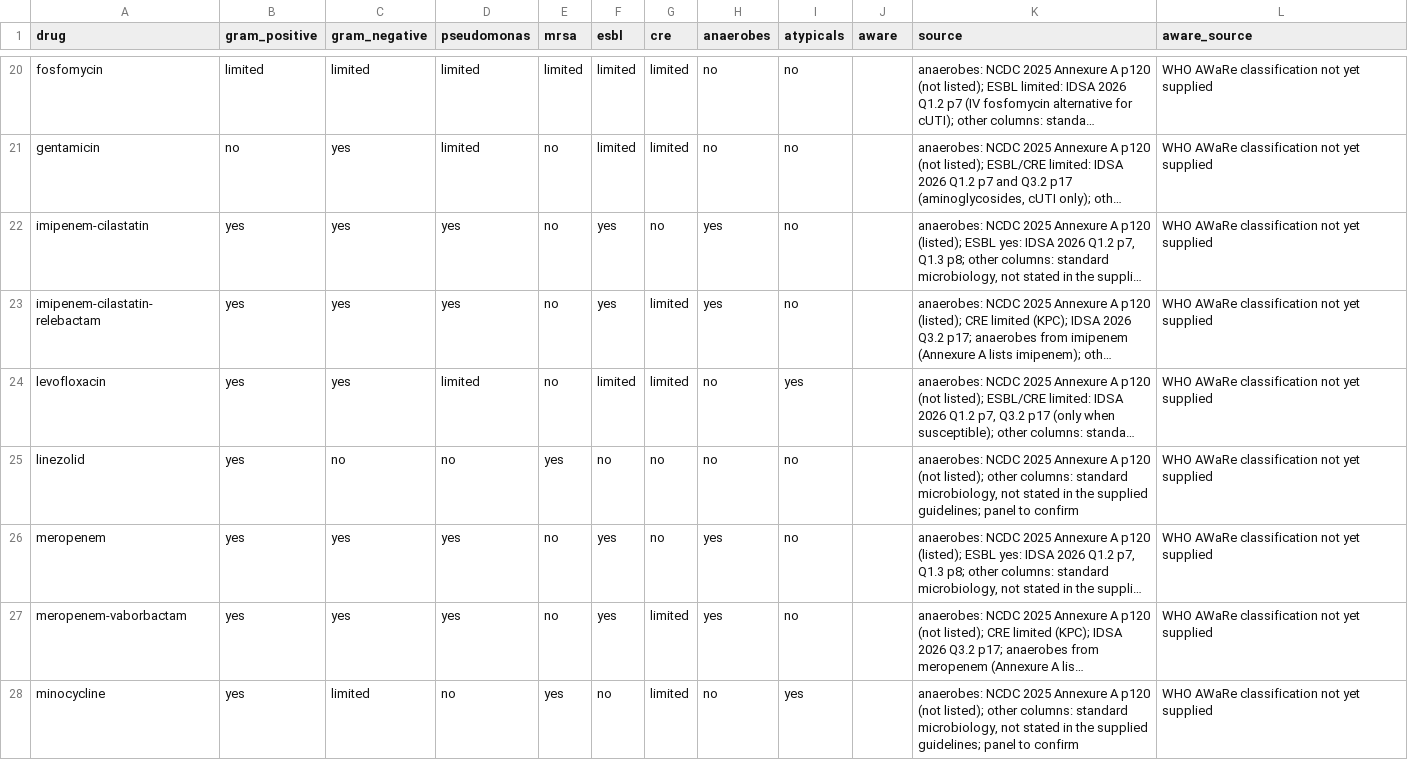
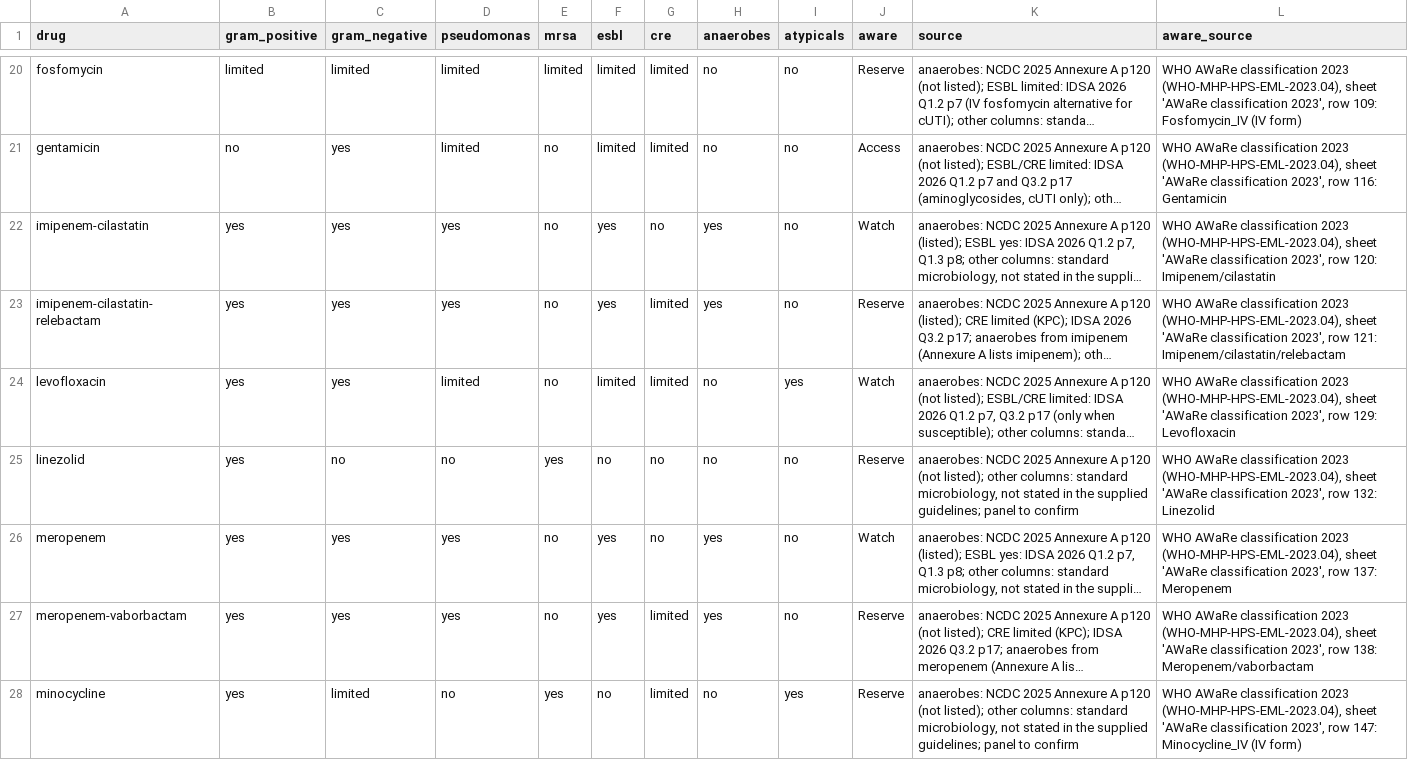
Before and after one commit to solankeomprakash7-hash/medwise_v2, a CSV file: knowledge/drug_spectrum.csv, drawn as a sheet; only a part is shown, gaps mark what is left out; long unchanged cells end in …; the diff covers the shown part only; the diff names each change by its address in the sheet, - before the commit and + after, or states it on an @@ line.

```diff
--- a/knowledge/drug_spectrum.csv
+++ b/knowledge/drug_spectrum.csv
-J20 (aware): (empty)
+J20 (aware): Reserve
-L20 (aware_source): …AWaRe classification not yet supplied
+L20 (aware_source): …AWaRe classification 2023 (WHO-MHP-HPS-EML-2023.04), sheet 'AWaRe classification 2023', row 109: Fosfomycin_IV (IV form)
-J21 (aware): (empty)
+J21 (aware): Access
-L21 (aware_source): …AWaRe classification not yet supplied
+L21 (aware_source): …AWaRe classification 2023 (WHO-MHP-HPS-EML-2023.04), sheet 'AWaRe classification 2023', row 116: Gentamicin
-J22 (aware): (empty)
+J22 (aware): Watch
-L22 (aware_source): …AWaRe classification not yet supplied
+L22 (aware_source): …AWaRe classification 2023 (WHO-MHP-HPS-EML-2023.04), sheet 'AWaRe classification 2023', row 120: Imipenem/cilastatin
-J23 (aware): (empty)
+J23 (aware): Reserve
-L23 (aware_source): …AWaRe classification not yet supplied
+L23 (aware_source): …AWaRe classification 2023 (WHO-MHP-HPS-EML-2023.04), sheet 'AWaRe classification 2023', row 121: Imipenem/cilastatin/relebactam
-J24 (aware): (empty)
+J24 (aware): Watch
-L24 (aware_source): …AWaRe classification not yet supplied
+L24 (aware_source): …AWaRe classification 2023 (WHO-MHP-HPS-EML-2023.04), sheet 'AWaRe classification 2023', row 129: Levofloxacin
-J25 (aware): (empty)
+J25 (aware): Reserve
-L25 (aware_source): …AWaRe classification not yet supplied
+L25 (aware_source): …AWaRe classification 2023 (WHO-MHP-HPS-EML-2023.04), sheet 'AWaRe classification 2023', row 132: Linezolid
-J26 (aware): (empty)
+J26 (aware): Watch
-L26 (aware_source): …AWaRe classification not yet supplied
+L26 (aware_source): …AWaRe classification 2023 (WHO-MHP-HPS-EML-2023.04), sheet 'AWaRe classification 2023', row 137: Meropenem
-J27:J28 (aware): (empty)
+J27:J28 (aware): Reserve
-L27 (aware_source): …AWaRe classification not yet supplied
+L27 (aware_source): …AWaRe classification 2023 (WHO-MHP-HPS-EML-2023.04), sheet 'AWaRe classification 2023', row 138: Meropenem/vaborbactam
-L28 (aware_source): …AWaRe classification not yet supplied
+L28 (aware_source): …AWaRe classification 2023 (WHO-MHP-HPS-EML-2023.04), sheet 'AWaRe classification 2023', row 147: Minocycline_IV (IV form)
```
Also changed, not shown: 51 edited cells elsewhere in this file, knowledge/guidelines.csv, 10 other files.
